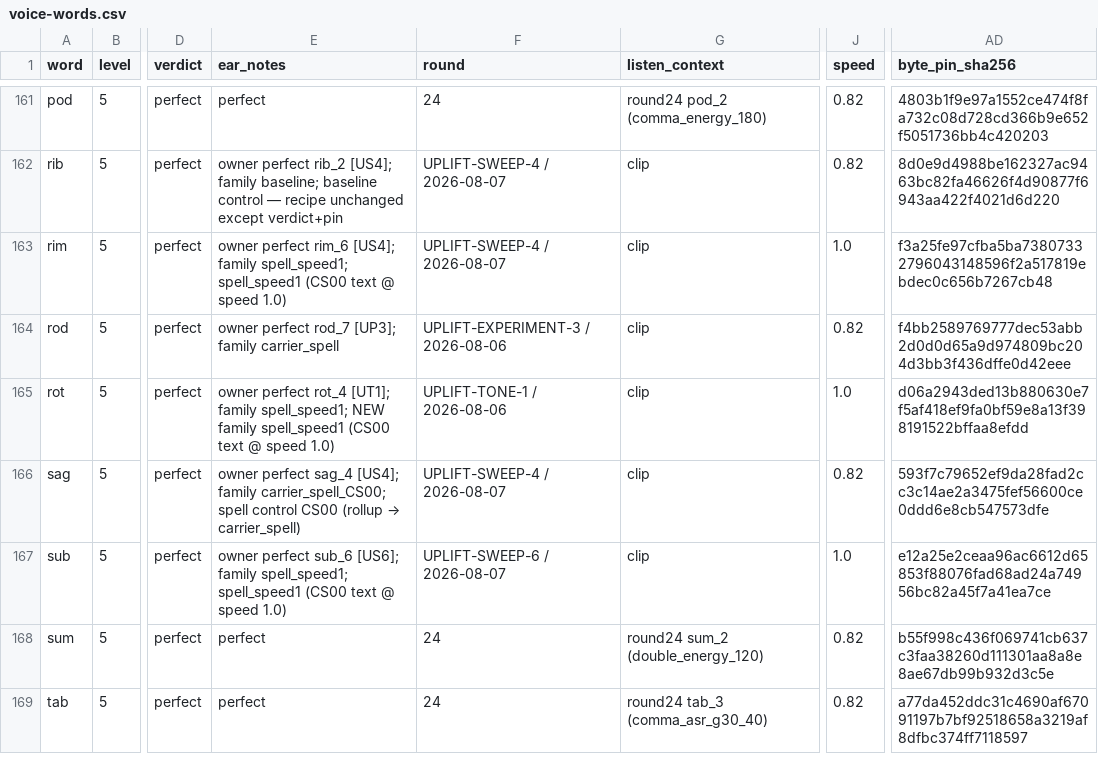
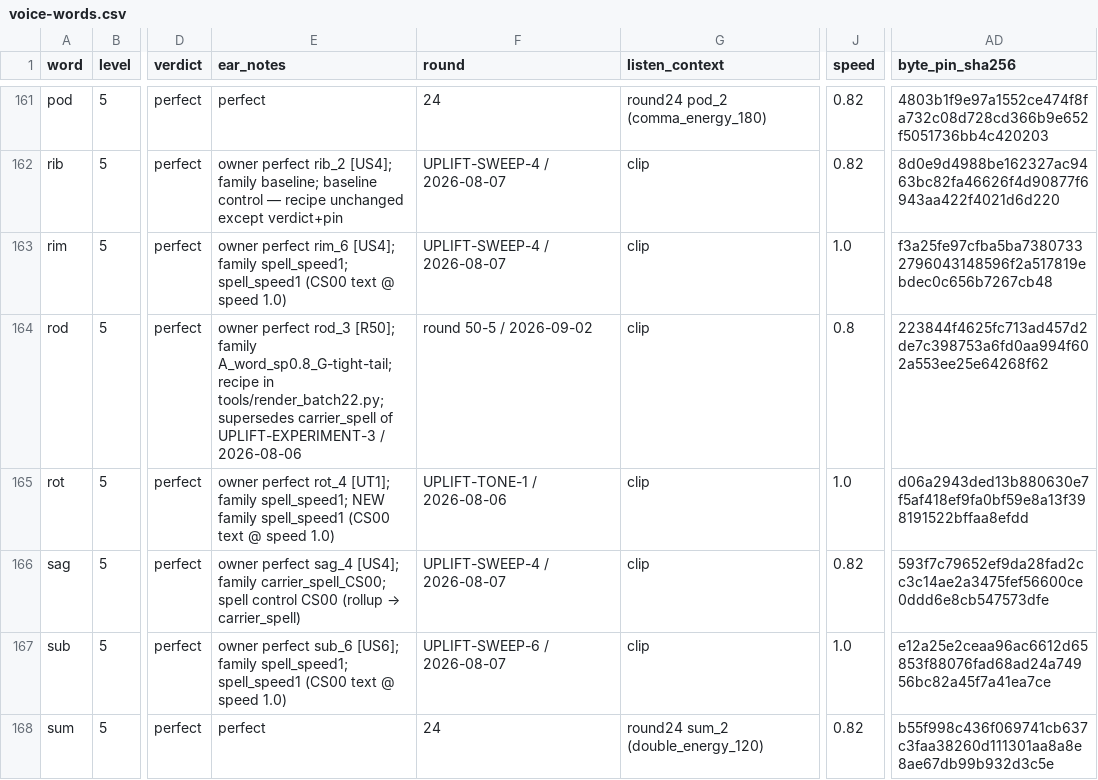
Before and after one commit to BillNDD/CVCGame, a CSV file: tools/voice-words.csv, drawn as a sheet; only a part is shown, gaps mark what is left out; the shorter side is filled out with more unchanged rows; the diff covers the shown part only; the diff names each change by its address in the sheet, - before the commit and + after, or states it on an @@ line.

```diff
--- a/tools/voice-words.csv
+++ b/tools/voice-words.csv
-E164 (ear_notes): owner perfect rod_7 [UP3]; family carrier_spell
+E164 (ear_notes): owner perfect rod_3 [R50]; family A_word_sp0.8_G-tight-tail; recipe in tools/render_batch22.py; supersedes carrier_spell of UPLIFT-EXPERIMENT-3 / 2026-08-06
-F164 (round): UPLIFT-EXPERIMENT-3 / 2026-08-06
+F164 (round): round 50-5 / 2026-09-02
-J164 (speed): 0.82
+J164 (speed): 0.8
-AD164 (byte_pin_sha256): f4bb2589769777dec53abb2d0d0d65a9d974809bc204d3bb3f436dffe0d42eee
+AD164 (byte_pin_sha256): 223844f4625fc713ad457d2de7c398753a6fd0aa994f602a553ee25e64268f62
```
Also changed, not shown: 17 edited cells elsewhere in this file, 19 other files.
